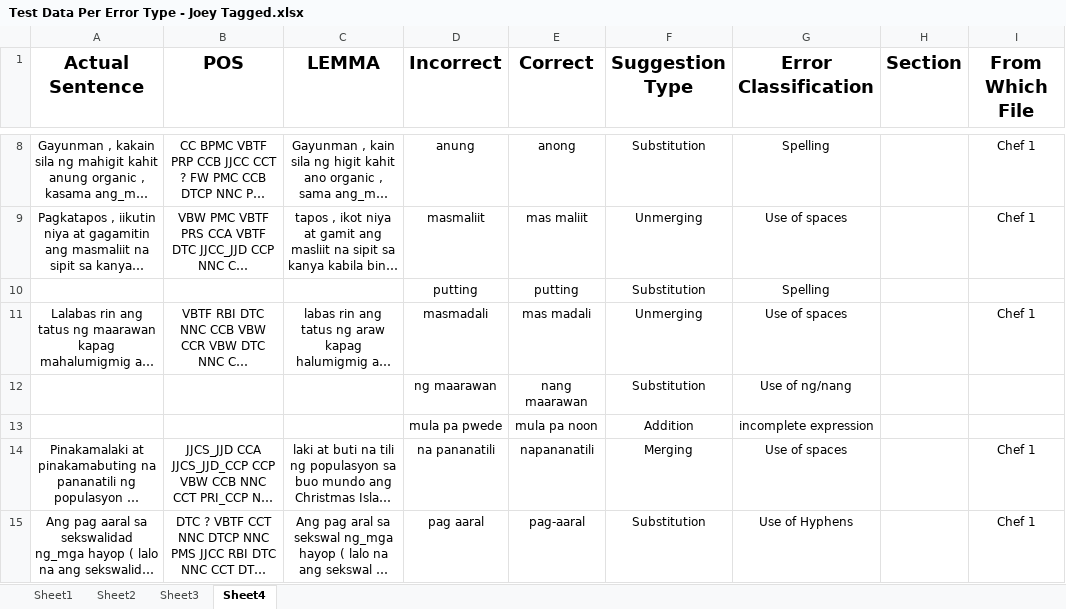
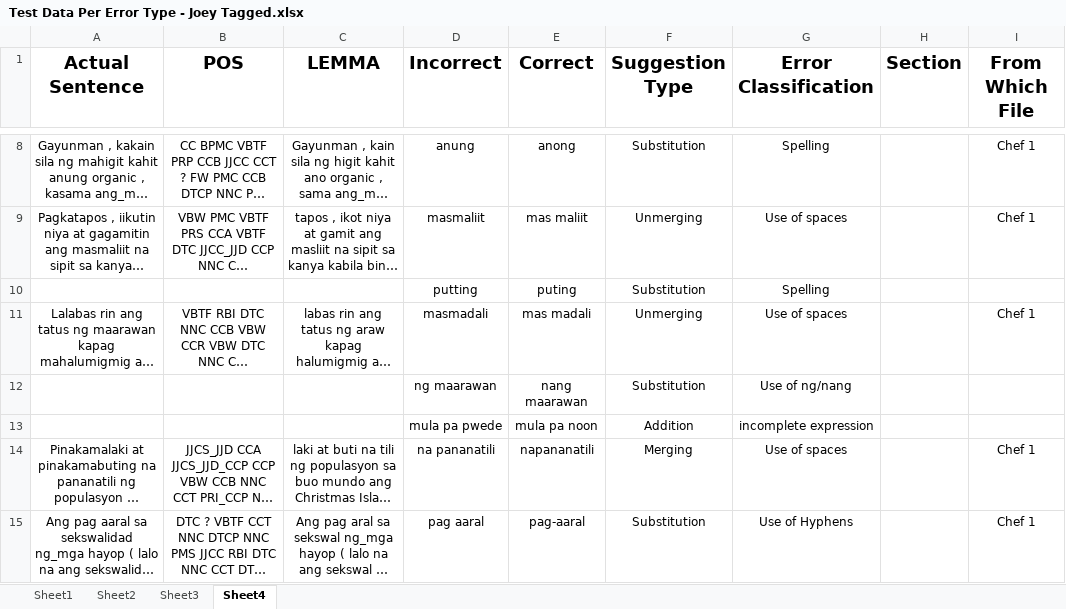
Before and after one commit to mgmalana/NGramChecker, an Excel workbook: Test Data Per Error Type - Joey Tagged.xlsx, sheet Sheet4, drawn as a sheet; only a part is shown, gaps mark what is left out; long unchanged cells end in …; values as stored, in another font and other column widths than the file's, no borders; the diff names each change by its address in the sheet, - before the commit and + after, or states it on an @@ line.

Commit message:
aligned joey error data

```diff
--- a/Test Data Per Error Type - Joey Tagged.xlsx (sheet Sheet4)
+++ b/Test Data Per Error Type - Joey Tagged.xlsx (sheet Sheet4)
-E10 (Correct): putting
+E10 (Correct): puting
```
Also changed, not shown: 6 other files.
